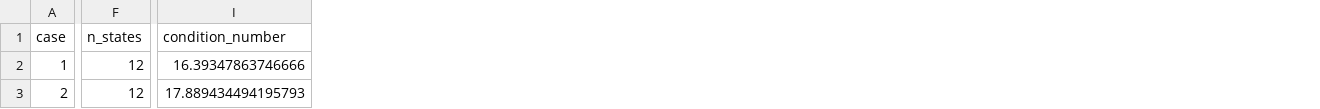
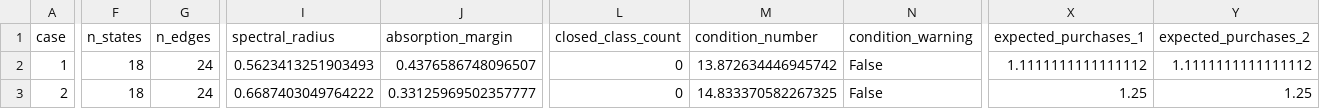
Before and after one commit to JunQianNuo/2024-Simulation, a CSV file: B题/代码/results/q2/best_policies.csv, drawn as a sheet; only a part is shown, gaps mark what is left out; addresses are those after the commit; the diff covers the shown part only; the diff names each change by its address in the sheet, - before the commit and + after, or states it on an @@ line.

```diff
--- a/B题/代码/results/q2/best_policies.csv
+++ b/B题/代码/results/q2/best_policies.csv
+column G (n_edges), rows 2-3: 24 | 24
+column I (spectral_radius), rows 2-3: 0.5623413251903493 | 0.6687403049764222
+column J (absorption_margin), rows 2-3: 0.4376586748096507 | 0.33125969502357777
+column L (closed_class_count), rows 2-3: 0 | 0
+column N (condition_warning), rows 2-3: False | False
+column X (expected_purchases_1), rows 2-3: 1.1111111111111112 | 1.25
+column Y (expected_purchases_2), rows 2-3: 1.1111111111111112 | 1.25
-F2:F3 (n_states): 12
+F2:F3 (n_states): 18
-M2 (condition_number): 16.39347863746666
+M2 (condition_number): 13.872634446945742
-M3 (condition_number): 17.889434494195793
+M3 (condition_number): 14.833370582267325
```
Also changed, not shown: 65 edited cells elsewhere in this file, 17 other files.
